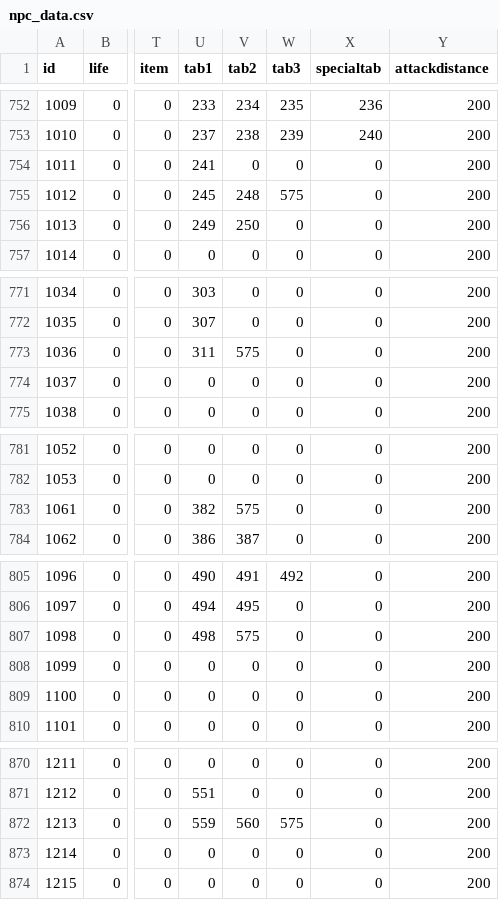
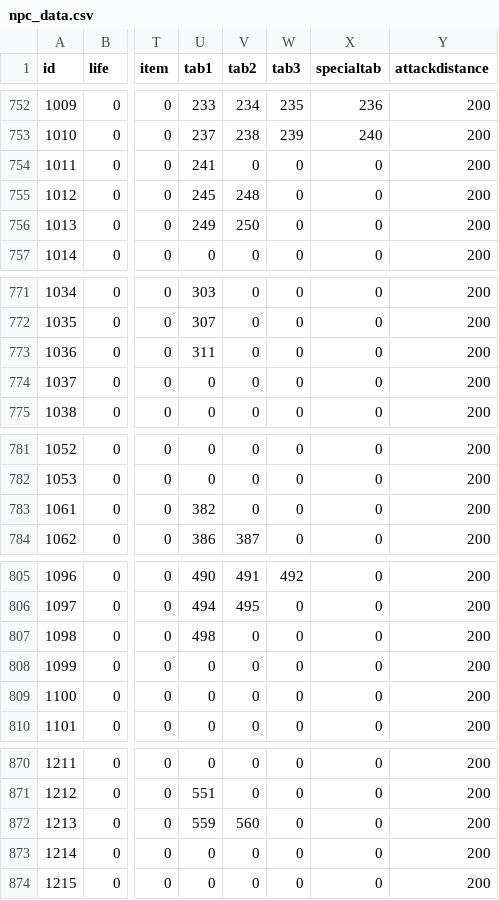
Before and after one commit to DrakiaXYZ/osrose, a CSV file: Binary/data/npc_data.csv, drawn as a sheet; only a part is shown, gaps mark what is left out; the diff names each change by its address in the sheet, - before the commit and + after, or states it on an @@ line.

```diff
--- a/Binary/data/npc_data.csv
+++ b/Binary/data/npc_data.csv
-W755 (tab3): 575
+W755 (tab3): 0
-V773 (tab2): 575
+V773 (tab2): 0
-V783 (tab2): 575
+V783 (tab2): 0
-V807 (tab2): 575
+V807 (tab2): 0
-W872 (tab3): 575
+W872 (tab3): 0
```
Also changed, not shown: Binary/data/equip_data.csv, Binary/data/natural_data.csv, 5 other files.
